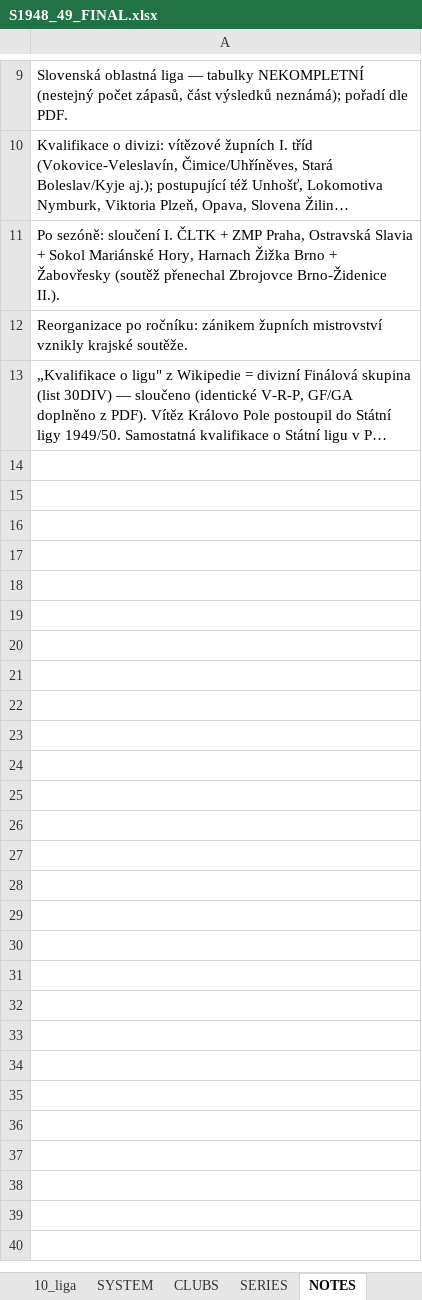
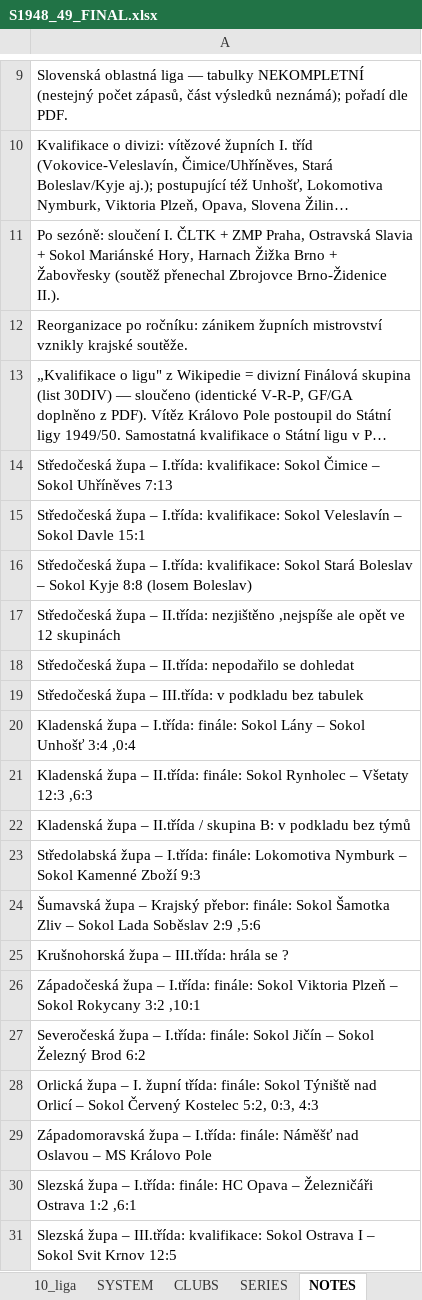
Before and after one commit to hchk1925/archiv, an Excel workbook: data/S1948_49_FINAL.xlsx, sheet NOTES, drawn as a sheet; only a part is shown, gaps mark what is left out; long unchanged cells end in …; values as stored, in another font and other column widths than the file's, no borders; the diff names each change by its address in the sheet, - before the commit and + after, or states it on an @@ line.

```diff
--- a/data/S1948_49_FINAL.xlsx (sheet NOTES)
+++ b/data/S1948_49_FINAL.xlsx (sheet NOTES)
+row 14: Středočeská župa – I.třída: kvalifikace: Sokol Čimice – Sokol Uhříněves 7:13
+row 15: Středočeská župa – I.třída: kvalifikace: Sokol Veleslavín – Sokol Davle 15:1
+row 16: Středočeská župa – I.třída: kvalifikace: Sokol Stará Boleslav – Sokol Kyje 8:8 (losem Boleslav)
+row 17: Středočeská župa – II.třída: nezjištěno ,nejspíše ale opět ve 12 skupinách
+row 18: Středočeská župa – II.třída: nepodařilo se dohledat
+row 19: Středočeská župa – III.třída: v podkladu bez tabulek
+row 20: Kladenská župa – I.třída: finále: Sokol Lány – Sokol Unhošť 3:4 ,0:4
+row 21: Kladenská župa – II.třída: finále: Sokol Rynholec – Všetaty 12:3 ,6:3
+row 22: Kladenská župa – II.třída / skupina B: v podkladu bez týmů
+row 23: Středolabská župa – I.třída: finále: Lokomotiva Nymburk – Sokol Kamenné Zboží 9:3
+row 24: Šumavská župa – Krajský přebor: finále: Sokol Šamotka Zliv – Sokol Lada Soběslav 2:9 ,5:6
+row 25: Krušnohorská župa – III.třída: hrála se ?
+row 26: Západočeská župa – I.třída: finále: Sokol Viktoria Plzeň – Sokol Rokycany 3:2 ,10:1
+row 27: Severočeská župa – I.třída: finále: Sokol Jičín – Sokol Železný Brod 6:2
+row 28: Orlická župa – I. župní třída: finále: Sokol Týniště nad Orlicí – Sokol Červený Kostelec 5:2, 0:3, 4:3
+row 29: Západomoravská župa – I.třída: finále: Náměšť nad Oslavou – MS Královo Pole
+row 30: Slezská župa – I.třída: finále: HC Opava – Železničáři Ostrava 1:2 ,6:1
+row 31: Slezská župa – III.třída: kvalifikace: Sokol Ostrava I – Sokol Svit Krnov 12:5
```
Also changed, not shown: sheet CLUBS, sheet SYSTEM, sheet META, other sheet tabs, 3 other files.
